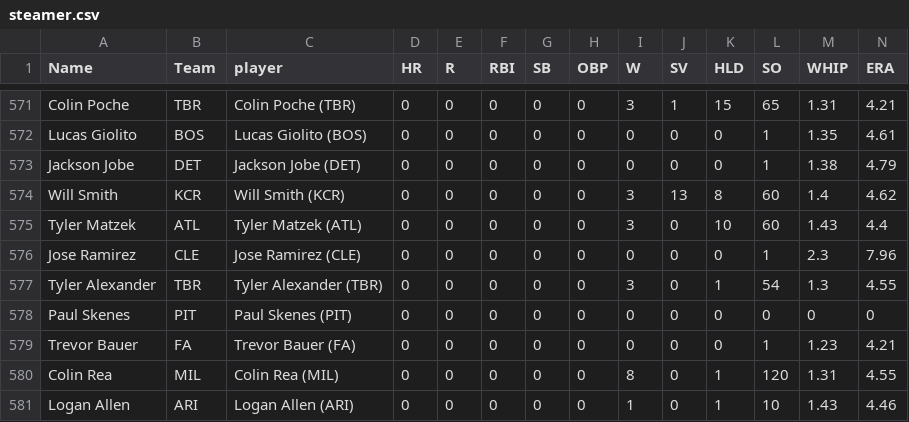
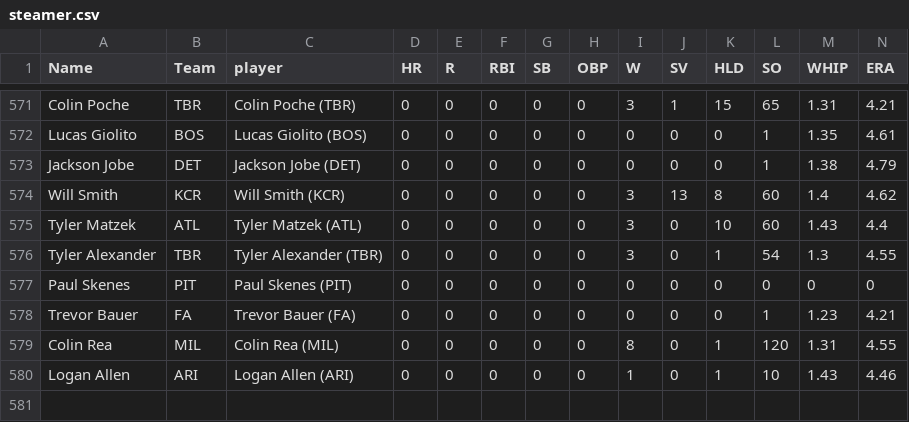
Before and after one commit to jwnorm/fantasy_draft, a CSV file: data/steamer.csv, drawn as a sheet; only a part is shown, gaps mark what is left out; rows hold the shown columns only; the diff names each change by its address in the sheet, - before the commit and + after, or states it on an @@ line.

```diff
--- a/data/steamer.csv
+++ b/data/steamer.csv
-row 576: Jose Ramirez | CLE | Jose Ramirez (CLE) | 0 | 0 | 0 | 0 | 0 | 0 | 0 | 0 | 1 | 2.3 | 7.96
```
Also changed, not shown: data/zips.csv, 1 other file.
